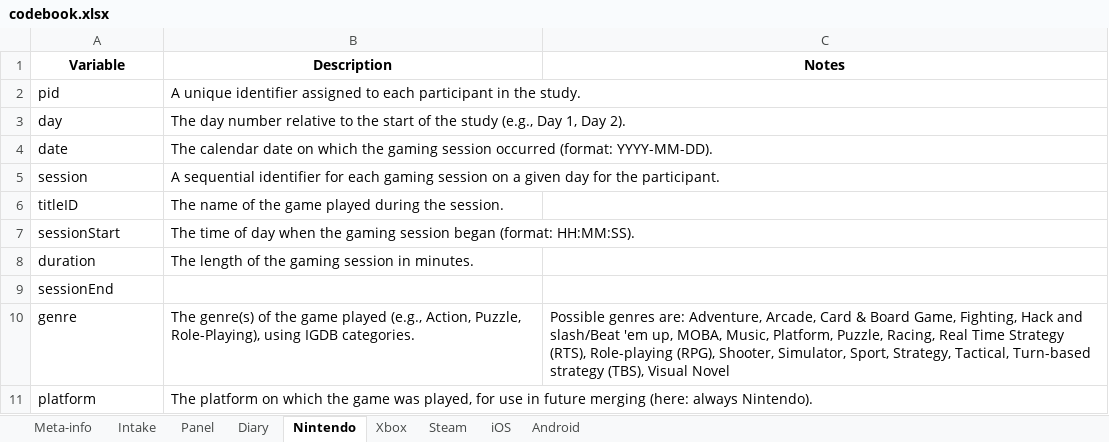
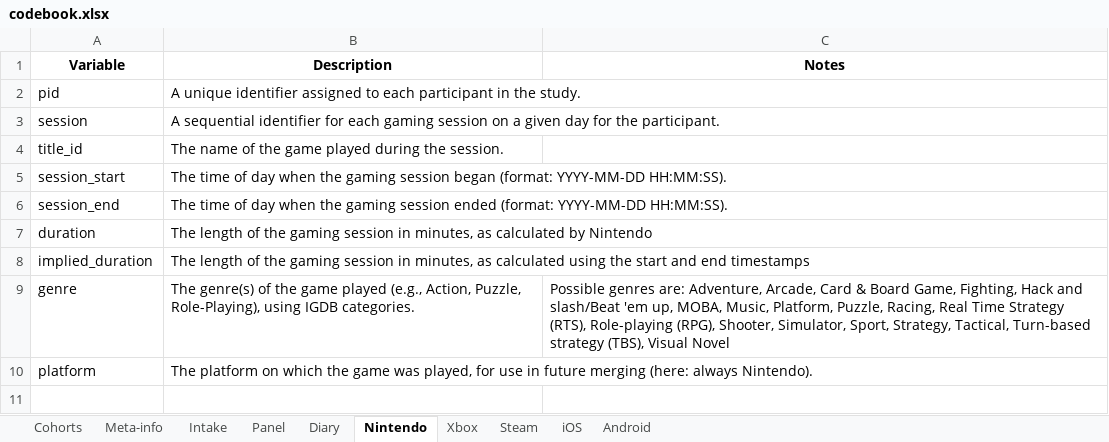
Before and after one commit to digital-wellbeing/open-play, an Excel workbook: codebook.xlsx, sheet Nintendo, drawn as a sheet; values as stored, in another font and other column widths than the file's, no borders; removed rows and columns are numbered as before the commit, all else as after; the diff names each change by its address in the sheet, - before the commit and + after, or states it on an @@ line.

```diff
--- a/codebook.xlsx (sheet Nintendo)
+++ b/codebook.xlsx (sheet Nintendo)
+sheet tab: Cohorts
-row 3: day | The day number relative to the start of the study (e.g., Day 1, Day 2).
-row 4: date | The calendar date on which the gaming session occurred (format: YYYY-MM-DD).
-A4 (Variable): titleID
+A4 (Variable): title_id
-A5 (Variable): sessionStart
+A5 (Variable): session_start
-B5 (Description): …began (format: HH:MM:SS).
+B5 (Description): …began (format: YYYY-MM-DD HH:MM:SS).
+row 6: session_end | The time of day when the gaming session ended (format: YYYY-MM-DD HH:MM:SS).
-B7 (Description): …session in minutes.
+B7 (Description): …session in minutes, as calculated by Nintendo
-row 9: sessionEnd
+row 8: implied_duration | The length of the gaming session in minutes, as calculated using the start and end timestamps
```
Also changed, not shown: sheet Panel, sheet Xbox, 27 other files.
